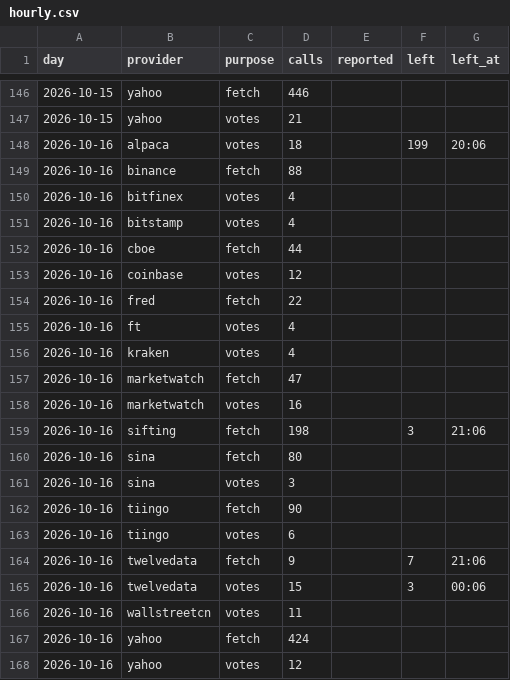
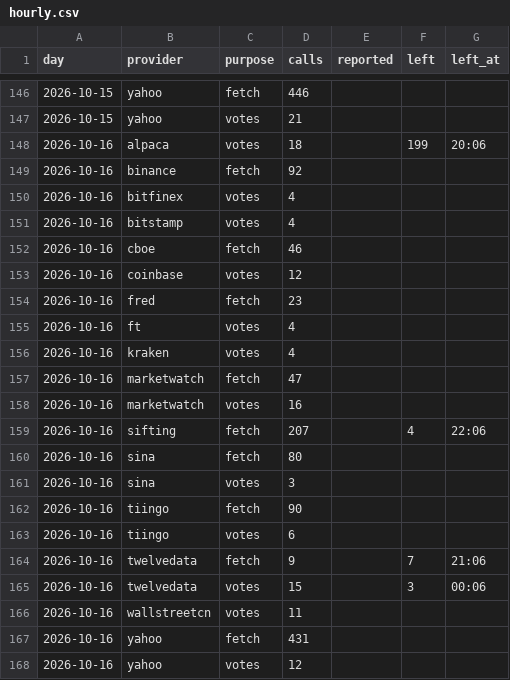
Before and after one commit to conjuror123/Market-alert-old, a CSV file: data/jump/usage/hourly.csv, drawn as a sheet; only a part is shown, gaps mark what is left out.

```diff
--- a/data/jump/usage/hourly.csv
+++ b/data/jump/usage/hourly.csv
@@ -148,8 +148,8 @@ day,provider,purpose,calls,reported,left,left_at
 2026-10-16,alpaca,votes,18,,199,20:06
-2026-10-16,binance,fetch,88,,,
+2026-10-16,binance,fetch,92,,,
 2026-10-16,bitfinex,votes,4,,,
 2026-10-16,bitstamp,votes,4,,,
-2026-10-16,cboe,fetch,44,,,
+2026-10-16,cboe,fetch,46,,,
 2026-10-16,coinbase,votes,12,,,
-2026-10-16,fred,fetch,22,,,
+2026-10-16,fred,fetch,23,,,
 2026-10-16,ft,votes,4,,,
@@ -158,3 +158,3 @@ day,provider,purpose,calls,reported,left,left_at
 2026-10-16,marketwatch,votes,16,,,
-2026-10-16,sifting,fetch,198,,3,21:06
+2026-10-16,sifting,fetch,207,,4,22:06
 2026-10-16,sina,fetch,80,,,
@@ -166,3 +166,3 @@ day,provider,purpose,calls,reported,left,left_at
 2026-10-16,wallstreetcn,votes,11,,,
-2026-10-16,yahoo,fetch,424,,,
+2026-10-16,yahoo,fetch,431,,,
 2026-10-16,yahoo,votes,12,,,
```
Also changed, not shown: 1 other file.
